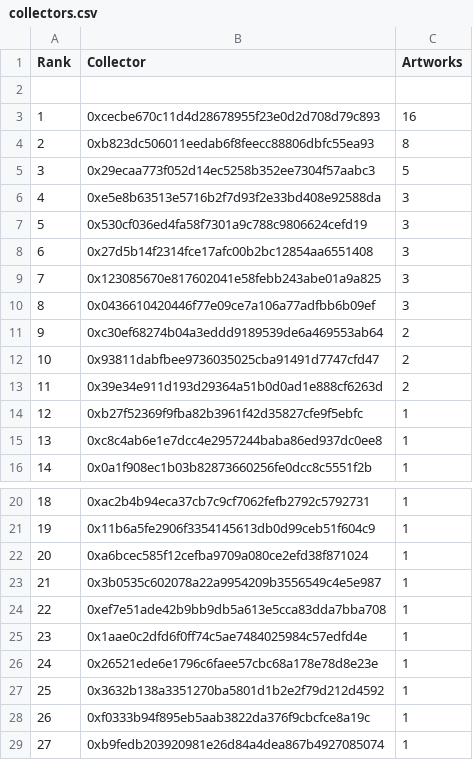
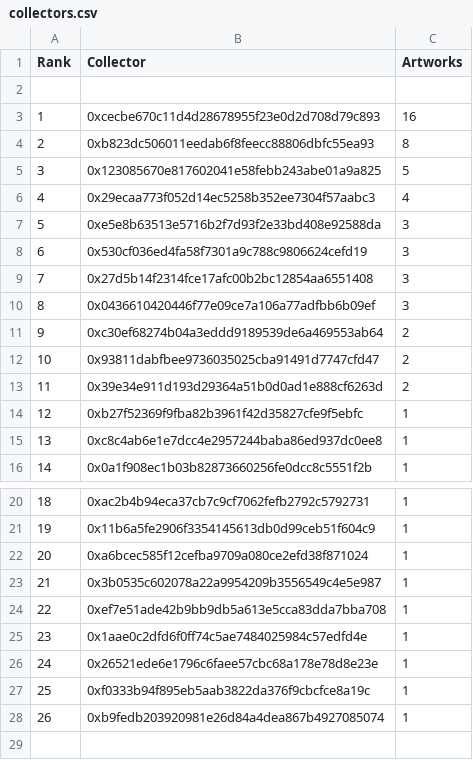
Before and after one commit to JohnOrionYoung/JOYhotPotato, a CSV file: src/python/collectors.csv, drawn as a sheet; only a part is shown, gaps mark what is left out; removed rows and columns are numbered as before the commit, all else as after; the diff names each change by its address in the sheet, - before the commit and + after, or states it on an @@ line.

Commit message:
update

```diff
--- a/src/python/collectors.csv
+++ b/src/python/collectors.csv
+row 5: 3 | 0x123085670e817602041e58febb243abe01a9a825 | 5
@@ column A (Rank) renumbered from row 6 down @@
-C6 (Artworks): 5
+C6 (Artworks): 4
-row 9: 7 | 0x123085670e817602041e58febb243abe01a9a825 | 3
-row 27: 25 | 0x3632b138a3351270ba5801d1b2e2f79d212d4592 | 1
```
